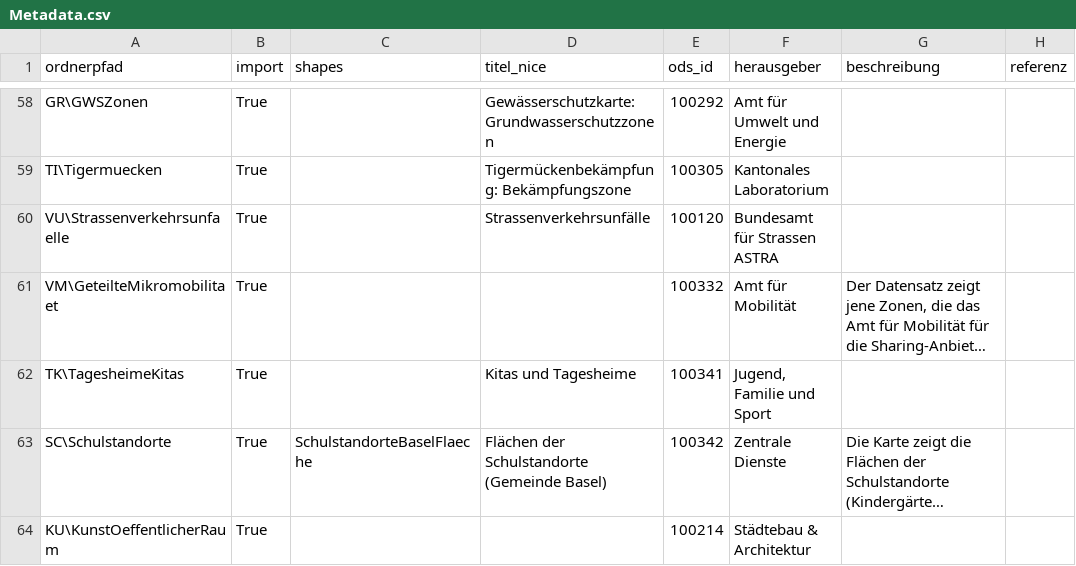
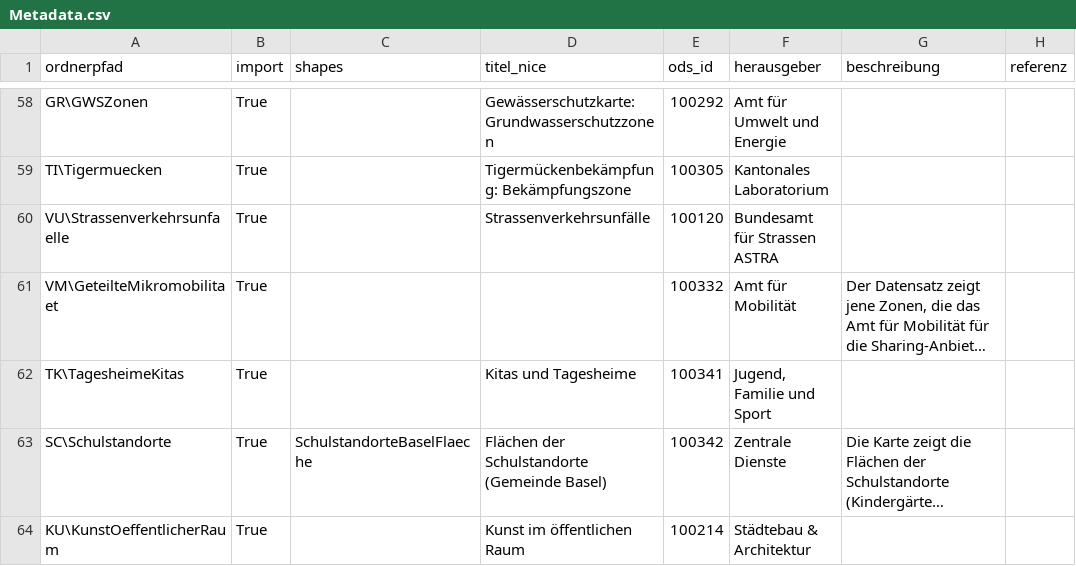
Before and after one commit to opendatabs/data-processing, a CSV file: gva_geodatenshop/Metadata.csv, drawn as a sheet; only a part is shown, gaps mark what is left out; long unchanged cells end in …; the diff names each change by its address in the sheet, - before the commit and + after, or states it on an @@ line.

Commit message:
Add title_nice in Kunst im öffentlichen Raum

```diff
--- a/gva_geodatenshop/Metadata.csv
+++ b/gva_geodatenshop/Metadata.csv
-D64 (titel_nice): (empty)
+D64 (titel_nice): Kunst im öffentlichen Raum
```
